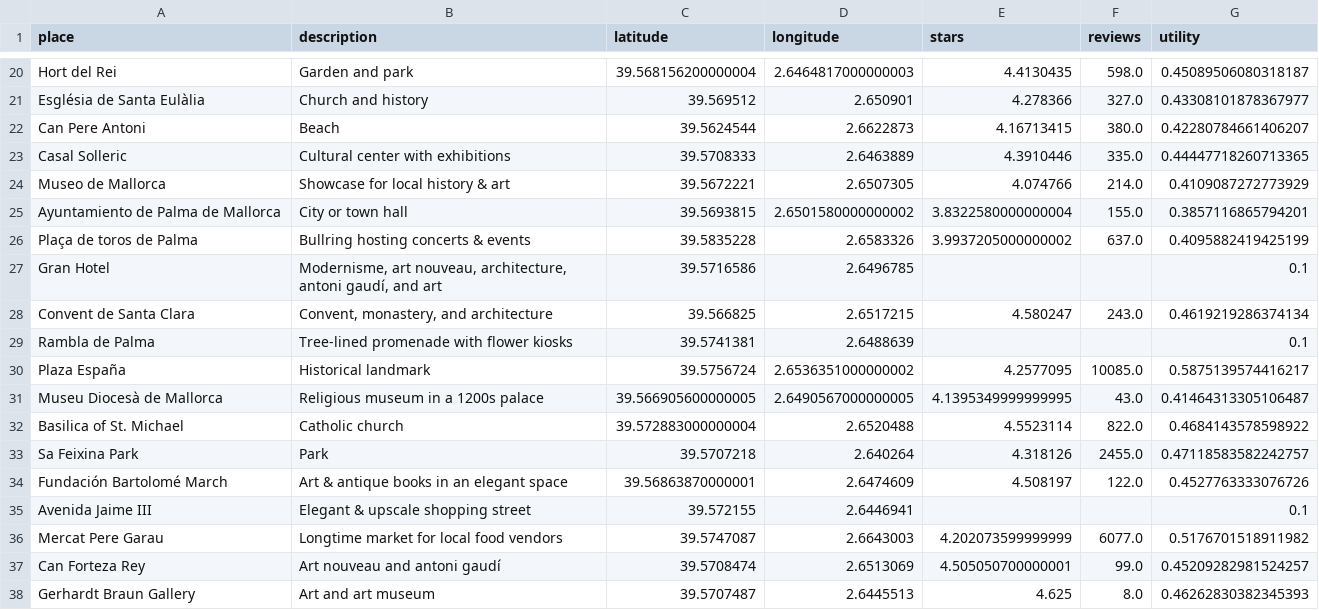
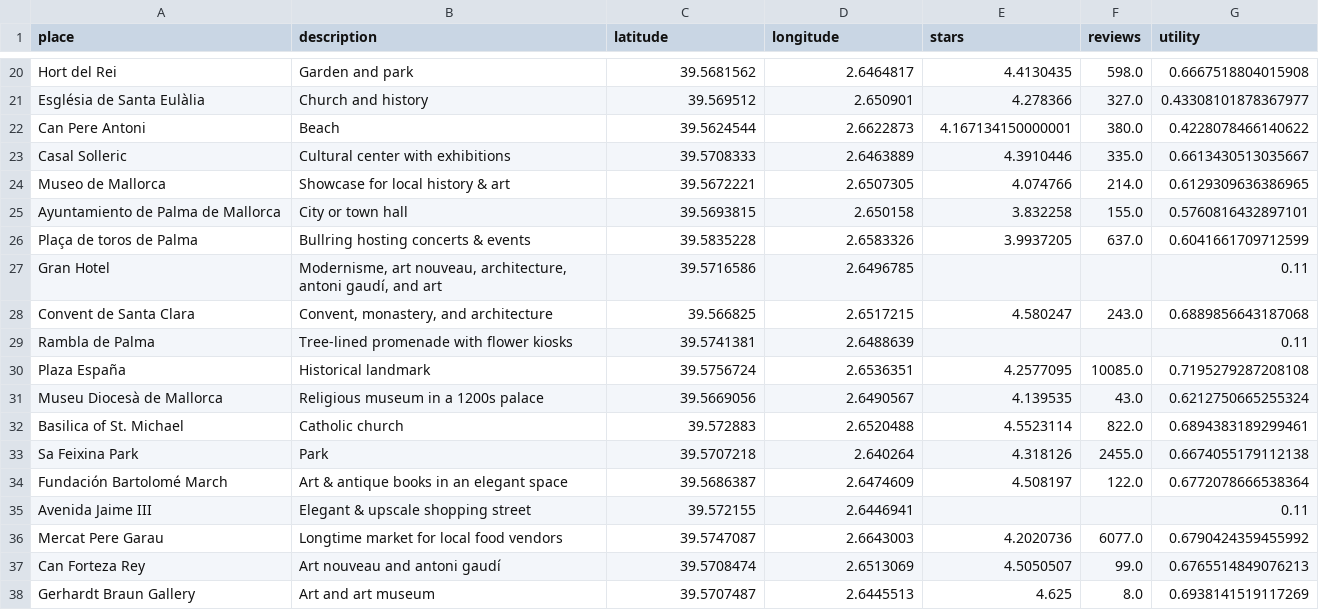
Before and after one commit to mariadelmarbibiloni/cruiseshiptourism, a CSV file: palmadata/palmapointsofinterest_cleaned.csv, drawn as a sheet; only a part is shown, gaps mark what is left out; the diff covers the shown part only; the diff names each change by its address in the sheet, - before the commit and + after, or states it on an @@ line.

Commit message:
new utility

```diff
--- a/palmadata/palmapointsofinterest_cleaned.csv
+++ b/palmadata/palmapointsofinterest_cleaned.csv
-C20 (latitude): 39.568156200000004
+C20 (latitude): 39.5681562
-D20 (longitude): 2.6464817000000003
+D20 (longitude): 2.6464817
-G20 (utility): 0.45089506080318187
+G20 (utility): 0.6667518804015908
-E22 (stars): 4.16713415
+E22 (stars): 4.167134150000001
-G22 (utility): 0.42280784661406207
+G22 (utility): 0.4228078466140622
-G23 (utility): 0.44447718260713365
+G23 (utility): 0.6613430513035667
-G24 (utility): 0.4109087272773929
+G24 (utility): 0.6129309636386965
-D25 (longitude): 2.6501580000000002
+D25 (longitude): 2.650158
-E25 (stars): 3.8322580000000004
+E25 (stars): 3.832258
-G25 (utility): 0.3857116865794201
+G25 (utility): 0.5760816432897101
-E26 (stars): 3.9937205000000002
+E26 (stars): 3.9937205
-G26 (utility): 0.4095882419425199
+G26 (utility): 0.6041661709712599
-G27 (utility): 0.1
+G27 (utility): 0.11
-G28 (utility): 0.4619219286374134
+G28 (utility): 0.6889856643187068
-G29 (utility): 0.1
+G29 (utility): 0.11
-D30 (longitude): 2.6536351000000002
+D30 (longitude): 2.6536351
-G30 (utility): 0.5875139574416217
+G30 (utility): 0.7195279287208108
-C31 (latitude): 39.566905600000005
+C31 (latitude): 39.5669056
-D31 (longitude): 2.6490567000000005
+D31 (longitude): 2.6490567
-E31 (stars): 4.1395349999999995
+E31 (stars): 4.139535
-G31 (utility): 0.41464313305106487
+G31 (utility): 0.6212750665255324
-C32 (latitude): 39.572883000000004
+C32 (latitude): 39.572883
-G32 (utility): 0.4684143578598922
+G32 (utility): 0.6894383189299461
-G33 (utility): 0.47118583582242757
+G33 (utility): 0.6674055179112138
-C34 (latitude): 39.56863870000001
+C34 (latitude): 39.5686387
-G34 (utility): 0.4527763333076726
+G34 (utility): 0.6772078666538364
-G35 (utility): 0.1
+G35 (utility): 0.11
-E36 (stars): 4.202073599999999
+E36 (stars): 4.2020736
-G36 (utility): 0.5176701518911982
+G36 (utility): 0.6790424359455992
-E37 (stars): 4.505050700000001
+E37 (stars): 4.5050507
-G37 (utility): 0.45209282981524257
+G37 (utility): 0.6765514849076213
-G38 (utility): 0.46262830382345393
+G38 (utility): 0.6938141519117269
```
Also changed, not shown: 1 removed row and 61 edited cells elsewhere in this file.
